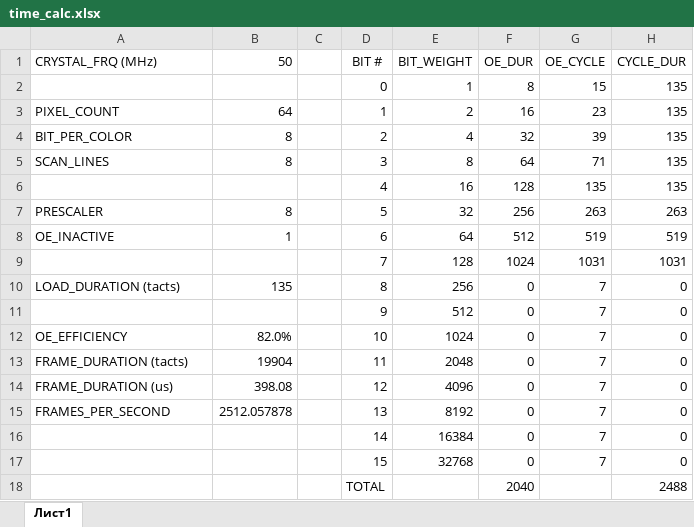
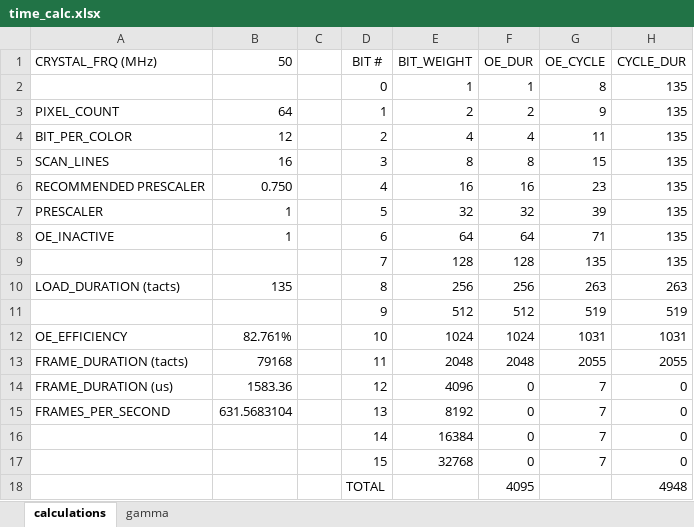
Before and after one commit to Anprivate/al422-bam-bs, an Excel workbook: board/time_calc.xlsx, sheet calculations, drawn as a sheet; values as stored, in another font and other column widths than the file's, no borders; removed rows and columns are numbered as before the commit, all else as after; the diff names each change by its address in the sheet, - before the commit and + after, or states it on an @@ line.

```diff
--- a/board/time_calc.xlsx (sheet calculations)
+++ b/board/time_calc.xlsx (sheet calculations)
-sheet tab: Лист1
+sheet tab: calculations
+sheet tab: gamma
-F2 (OE_DUR): 8
+F2 (OE_DUR): 1
-G2 (OE_CYCLE): 15
+G2 (OE_CYCLE): 8
-F3 (OE_DUR): 16
+F3 (OE_DUR): 2
-G3 (OE_CYCLE): 23
+G3 (OE_CYCLE): 9
-B4 (50): 8
+B4 (50): 12
-F4 (OE_DUR): 32
+F4 (OE_DUR): 4
-G4 (OE_CYCLE): 39
+G4 (OE_CYCLE): 11
-B5 (50): 8
+B5 (50): 16
-F5 (OE_DUR): 64
+F5 (OE_DUR): 8
-G5 (OE_CYCLE): 71
+G5 (OE_CYCLE): 15
-row 6:  |  |  | 4 | 16 | 128 | 135 | 135
+row 6: RECOMMENDED PRESCALER | 0.750 |  | 4 | 16 | 16 | 23 | 135
-B7 (50): 8
+B7 (50): 1
-F7 (OE_DUR): 256
+F7 (OE_DUR): 32
-G7 (OE_CYCLE): 263
+G7 (OE_CYCLE): 39
-H7 (CYCLE_DUR): 263
+H7 (CYCLE_DUR): 135
-F8 (OE_DUR): 512
+F8 (OE_DUR): 64
-G8 (OE_CYCLE): 519
+G8 (OE_CYCLE): 71
-H8 (CYCLE_DUR): 519
+H8 (CYCLE_DUR): 135
-row 9:  |  |  | 7 | 128 | 1024 | 1031 | 1031
+row 9:  |  |  | 7 | 128 | 128 | 135 | 135
-F10 (OE_DUR): 0
+F10 (OE_DUR): 256
-G10 (OE_CYCLE): 7
+G10 (OE_CYCLE): 263
-H10 (CYCLE_DUR): 0
+H10 (CYCLE_DUR): 263
-row 11:  |  |  | 9 | 512 | 0 | 7 | 0
+row 11:  |  |  | 9 | 512 | 512 | 519 | 519
-B12 (50): 82.0%
+B12 (50): 82.761%
-F12 (OE_DUR): 0
+F12 (OE_DUR): 1024
-G12 (OE_CYCLE): 7
+G12 (OE_CYCLE): 1031
-H12 (CYCLE_DUR): 0
+H12 (CYCLE_DUR): 1031
-B13 (50): 19904
+B13 (50): 79168
-F13 (OE_DUR): 0
+F13 (OE_DUR): 2048
-G13 (OE_CYCLE): 7
+G13 (OE_CYCLE): 2055
-H13 (CYCLE_DUR): 0
+H13 (CYCLE_DUR): 2055
-B14 (50): 398.08
+B14 (50): 1583.36
-B15 (50): 2512.057878
+B15 (50): 631.5683104
-row 18:  |  |  | TOTAL |  | 2040 |  | 2488
+row 18:  |  |  | TOTAL |  | 4095 |  | 4948
```
Also changed, not shown: charts or pictures, 5 other files.
